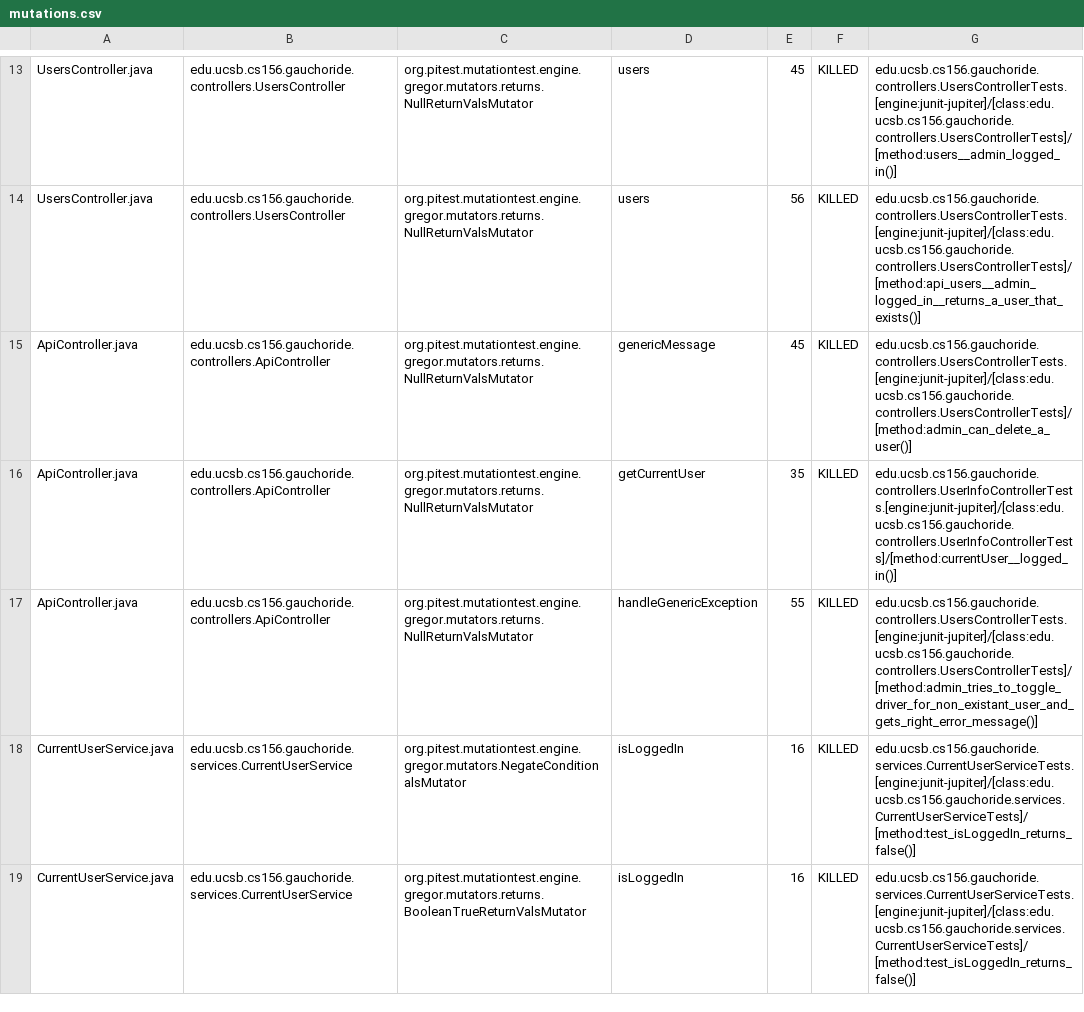
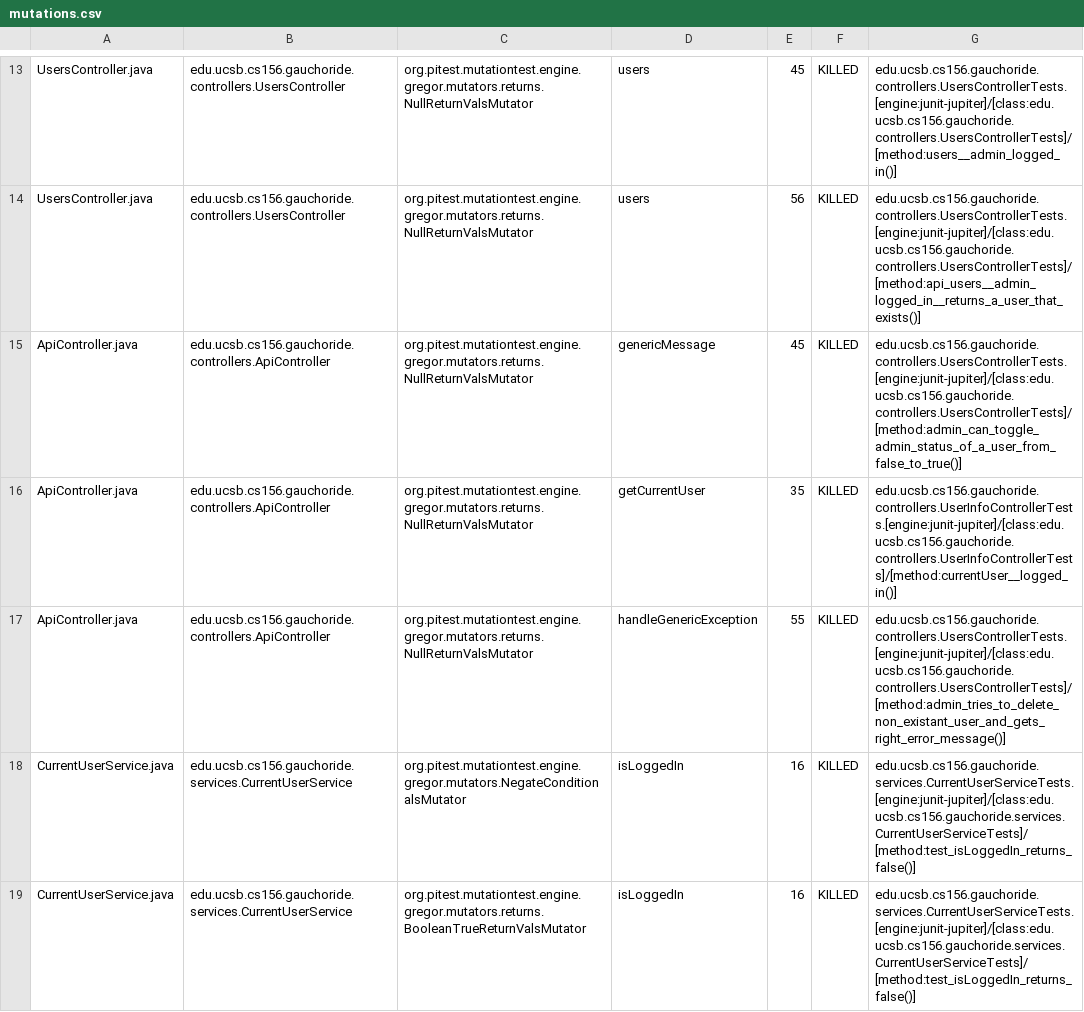
Before and after one commit to ucsb-cs156-s23/proj-gauchoride-s23-5pm-2, a CSV file: prs/23/pitest/mutations.csv, drawn as a sheet; only a part is shown, gaps mark what is left out.

Commit message:
Deploying to gh-pages from @ ucsb-cs156-s23/proj-gauchoride-s23-5pm-2@871fdd7e9c57ada764e026425203e5a74d097c20 🚀

```diff
--- a/prs/23/pitest/mutations.csv
+++ b/prs/23/pitest/mutations.csv
@@ -14,5 +14,5 @@ UsersController.java,edu.ucsb.cs156.gauchoride.controllers.UsersController,org.p
 UsersController.java,edu.ucsb.cs156.gauchoride.controllers.UsersController,org.pitest.mutationtest.engine.gregor.mutators.returns.NullReturnValsMutator,users,56,KILLED,edu.ucsb.cs156.gauchoride.controllers.UsersControllerTests.[engine:junit-jupiter]/[class:edu.ucsb.cs156.gauchoride.controllers.UsersControllerTests]/[method:api_users__admin_logged_in__returns_a_user_that_exists()]
-ApiController.java,edu.ucsb.cs156.gauchoride.controllers.ApiController,org.pitest.mutationtest.engine.gregor.mutators.returns.NullReturnValsMutator,genericMessage,45,KILLED,edu.ucsb.cs156.gauchoride.controllers.UsersControllerTests.[engine:junit-jupiter]/[class:edu.ucsb.cs156.gauchoride.controllers.UsersControllerTests]/[method:admin_can_delete_a_user()]
+ApiController.java,edu.ucsb.cs156.gauchoride.controllers.ApiController,org.pitest.mutationtest.engine.gregor.mutators.returns.NullReturnValsMutator,genericMessage,45,KILLED,edu.ucsb.cs156.gauchoride.controllers.UsersControllerTests.[engine:junit-jupiter]/[class:edu.ucsb.cs156.gauchoride.controllers.UsersControllerTests]/[method:admin_can_toggle_admin_status_of_a_user_from_false_to_true()]
 ApiController.java,edu.ucsb.cs156.gauchoride.controllers.ApiController,org.pitest.mutationtest.engine.gregor.mutators.returns.NullReturnValsMutator,getCurrentUser,35,KILLED,edu.ucsb.cs156.gauchoride.controllers.UserInfoControllerTests.[engine:junit-jupiter]/[class:edu.ucsb.cs156.gauchoride.controllers.UserInfoControllerTests]/[method:currentUser__logged_in()]
-ApiController.java,edu.ucsb.cs156.gauchoride.controllers.ApiController,org.pitest.mutationtest.engine.gregor.mutators.returns.NullReturnValsMutator,handleGenericException,55,KILLED,edu.ucsb.cs156.gauchoride.controllers.UsersControllerTests.[engine:junit-jupiter]/[class:edu.ucsb.cs156.gauchoride.controllers.UsersControllerTests]/[method:admin_tries_to_toggle_driver_for_non_existant_user_and_gets_right_error_message()]
+ApiController.java,edu.ucsb.cs156.gauchoride.controllers.ApiController,org.pitest.mutationtest.engine.gregor.mutators.returns.NullReturnValsMutator,handleGenericException,55,KILLED,edu.ucsb.cs156.gauchoride.controllers.UsersControllerTests.[engine:junit-jupiter]/[class:edu.ucsb.cs156.gauchoride.controllers.UsersControllerTests]/[method:admin_tries_to_delete_non_existant_user_and_gets_right_error_message()]
 CurrentUserService.java,edu.ucsb.cs156.gauchoride.services.CurrentUserService,org.pitest.mutationtest.engine.gregor.mutators.NegateConditionalsMutator,isLoggedIn,16,KILLED,edu.ucsb.cs156.gauchoride.services.CurrentUserServiceTests.[engine:junit-jupiter]/[class:edu.ucsb.cs156.gauchoride.services.CurrentUserServiceTests]/[method:test_isLoggedIn_returns_false()]
```
Also changed, not shown: 9 other files.
